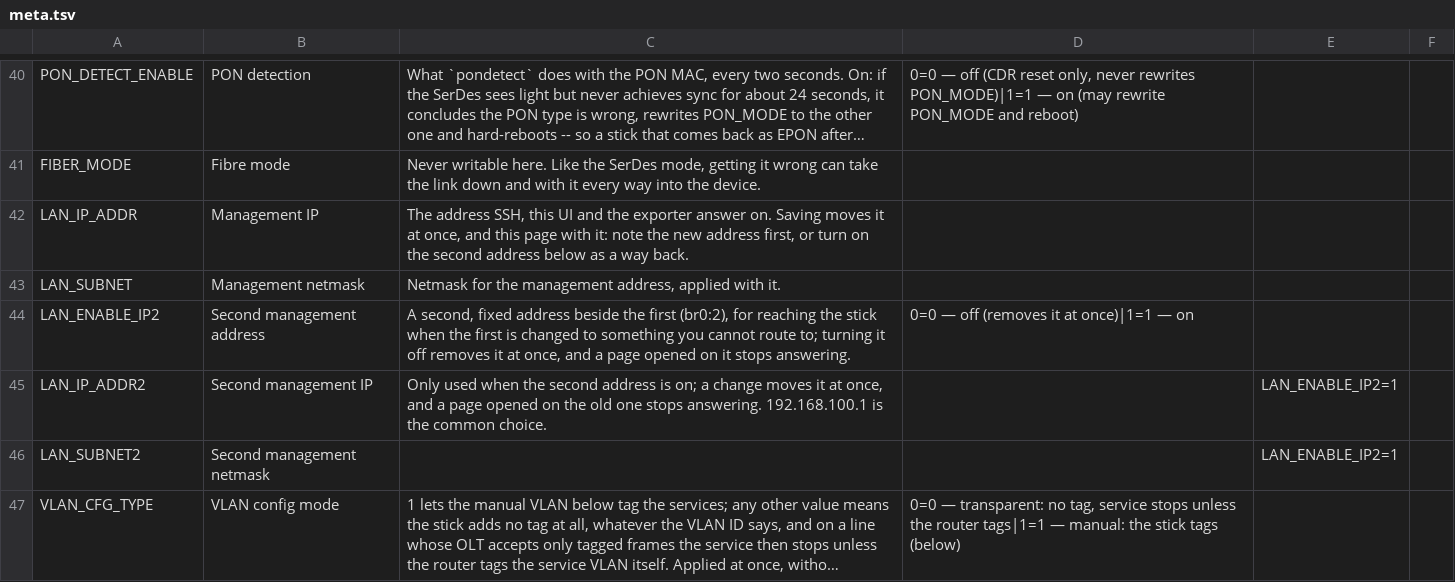
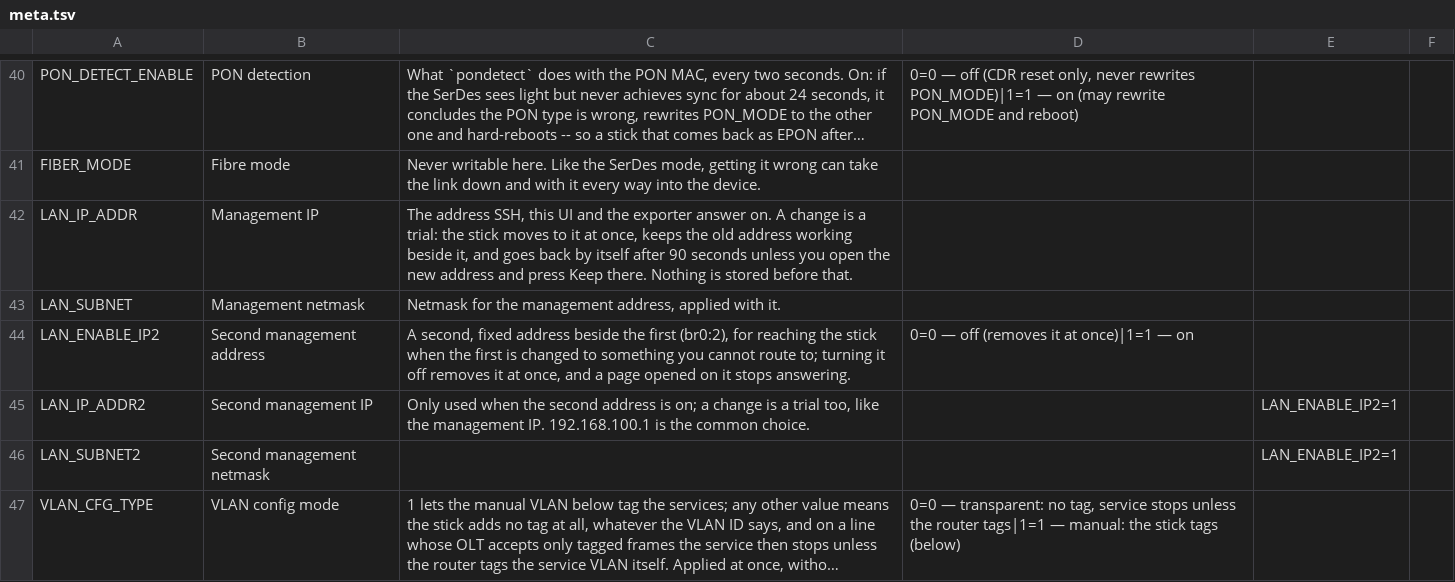
Before and after one commit to AndreZiviani/odi-ui, a TSV file: schema/meta.tsv, drawn as a sheet; only a part is shown, gaps mark what is left out; long unchanged cells end in …; the diff names each change by its address in the sheet, - before the commit and + after, or states it on an @@ line.

```diff
--- a/schema/meta.tsv
+++ b/schema/meta.tsv
-C42: …answer on. Saving moves it at once, and this page with it: note the new address first, or turn on the second address below as a way back.
+C42: …answer on. A change is a trial: the stick moves to it at once, keeps the old address working beside it, and goes back by itself after 90 seconds unless you open the new address and press Keep there. Nothing is stored before that.
-C45: …a change moves it at once, and a page opened on the old one stops answering. 192.168.100.1 is…
+C45: …a change is a trial too, like the management IP. 192.168.100.1 is…
```
Also changed, not shown: 15 other files.
